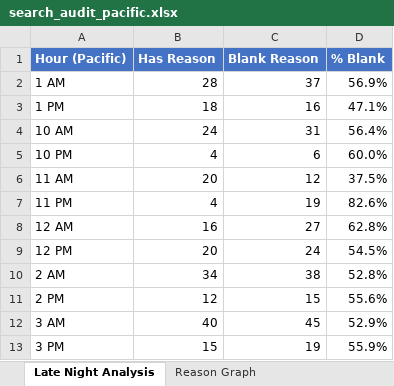
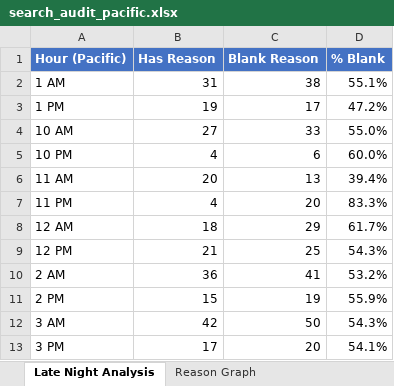
Before and after one commit to terminaldidy115/yuba-county-flock-oversight, an Excel workbook: search_audit_pacific.xlsx, sheet Late Night Analysis, drawn as a sheet; only a part is shown; values as stored, in another font and other column widths than the file's, no borders; charts and pictures not drawn; the diff covers the shown part only; the diff names each change by its address in the sheet, - before the commit and + after, or states it on an @@ line.

```diff
--- a/search_audit_pacific.xlsx (sheet Late Night Analysis)
+++ b/search_audit_pacific.xlsx (sheet Late Night Analysis)
-B2 (Has Reason): 28
+B2 (Has Reason): 31
-C2 (Blank Reason): 37
+C2 (Blank Reason): 38
-D2 (% Blank): 56.9%
+D2 (% Blank): 55.1%
-B3 (Has Reason): 18
+B3 (Has Reason): 19
-C3 (Blank Reason): 16
+C3 (Blank Reason): 17
-D3 (% Blank): 47.1%
+D3 (% Blank): 47.2%
-B4 (Has Reason): 24
+B4 (Has Reason): 27
-C4 (Blank Reason): 31
+C4 (Blank Reason): 33
-D4 (% Blank): 56.4%
+D4 (% Blank): 55.0%
-C6 (Blank Reason): 12
+C6 (Blank Reason): 13
-D6 (% Blank): 37.5%
+D6 (% Blank): 39.4%
-C7 (Blank Reason): 19
+C7 (Blank Reason): 20
-D7 (% Blank): 82.6%
+D7 (% Blank): 83.3%
-B8 (Has Reason): 16
+B8 (Has Reason): 18
-C8 (Blank Reason): 27
+C8 (Blank Reason): 29
-D8 (% Blank): 62.8%
+D8 (% Blank): 61.7%
-B9 (Has Reason): 20
+B9 (Has Reason): 21
-C9 (Blank Reason): 24
+C9 (Blank Reason): 25
-D9 (% Blank): 54.5%
+D9 (% Blank): 54.3%
-B10 (Has Reason): 34
+B10 (Has Reason): 36
-C10 (Blank Reason): 38
+C10 (Blank Reason): 41
-D10 (% Blank): 52.8%
+D10 (% Blank): 53.2%
-B11 (Has Reason): 12
+B11 (Has Reason): 15
-C11 (Blank Reason): 15
+C11 (Blank Reason): 19
-D11 (% Blank): 55.6%
+D11 (% Blank): 55.9%
-B12 (Has Reason): 40
+B12 (Has Reason): 42
-C12 (Blank Reason): 45
+C12 (Blank Reason): 50
-D12 (% Blank): 52.9%
+D12 (% Blank): 54.3%
-B13 (Has Reason): 15
+B13 (Has Reason): 17
-C13 (Blank Reason): 19
+C13 (Blank Reason): 20
-D13 (% Blank): 55.9%
+D13 (% Blank): 54.1%
```
Also changed, not shown: 28 edited cells elsewhere in this sheet, sheet Search Audit, sheet Network Analysis, sheet Searches by Hour, sheet Reason Graph, other sheet tabs, charts or pictures, Master Audit.xlsx, 1 other file.
